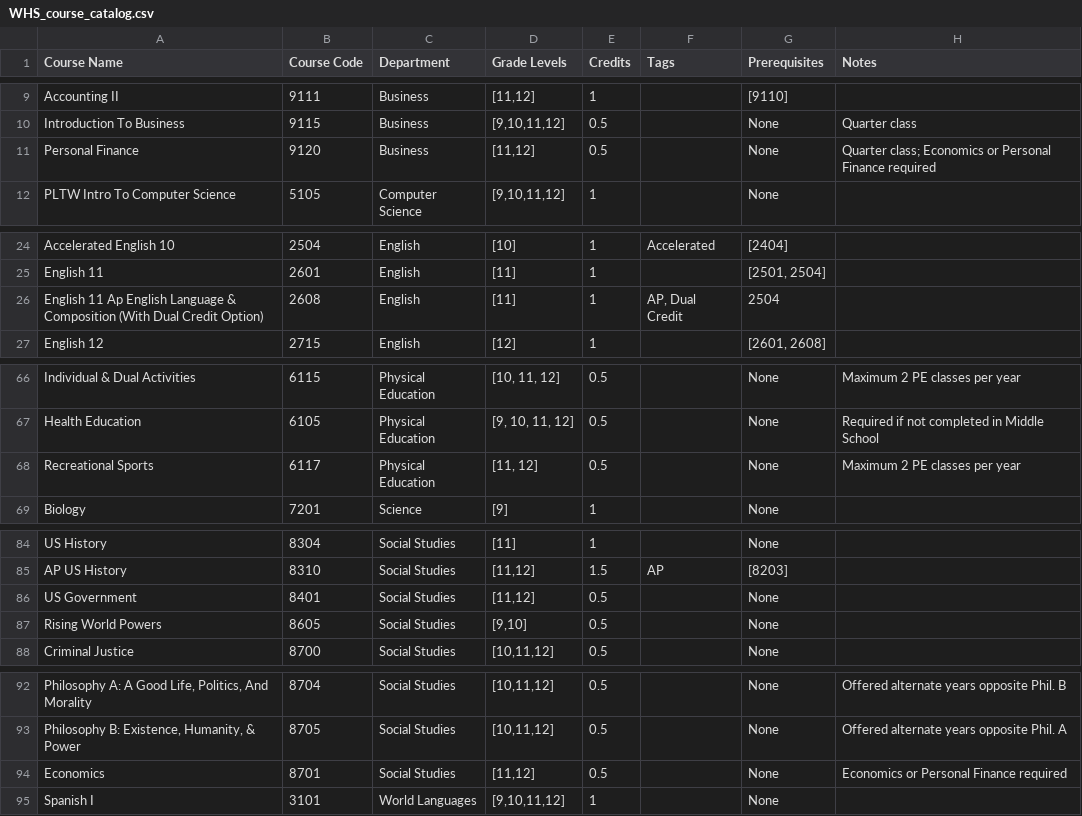
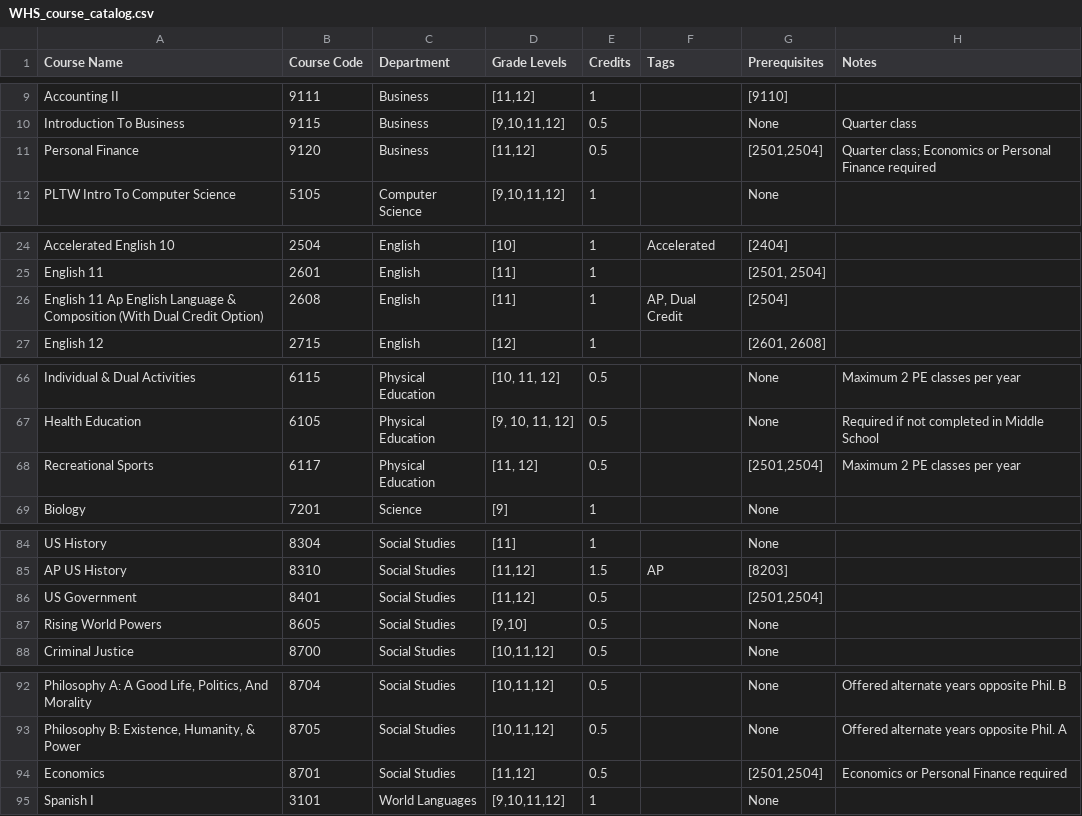
Before and after one commit to dlboxall/whs_planner, a CSV file: WHS_course_catalog.csv, drawn as a sheet; only a part is shown, gaps mark what is left out; the diff names each change by its address in the sheet, - before the commit and + after, or states it on an @@ line.

Commit message:
Add files via upload

```diff
--- a/WHS_course_catalog.csv
+++ b/WHS_course_catalog.csv
-G11 (Prerequisites): None
+G11 (Prerequisites): [2501,2504]
-G26 (Prerequisites): 2504
+G26 (Prerequisites): [2504]
-G68 (Prerequisites): None
+G68 (Prerequisites): [2501,2504]
-G86 (Prerequisites): None
+G86 (Prerequisites): [2501,2504]
-G94 (Prerequisites): None
+G94 (Prerequisites): [2501,2504]
```
